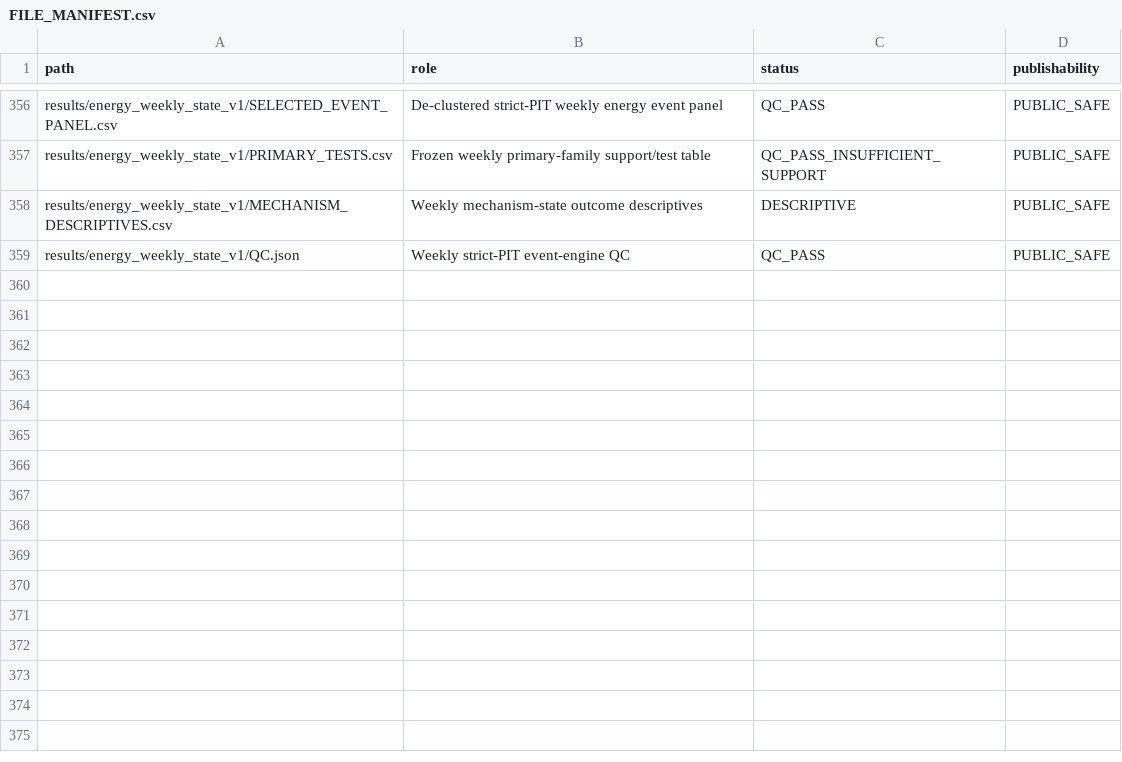
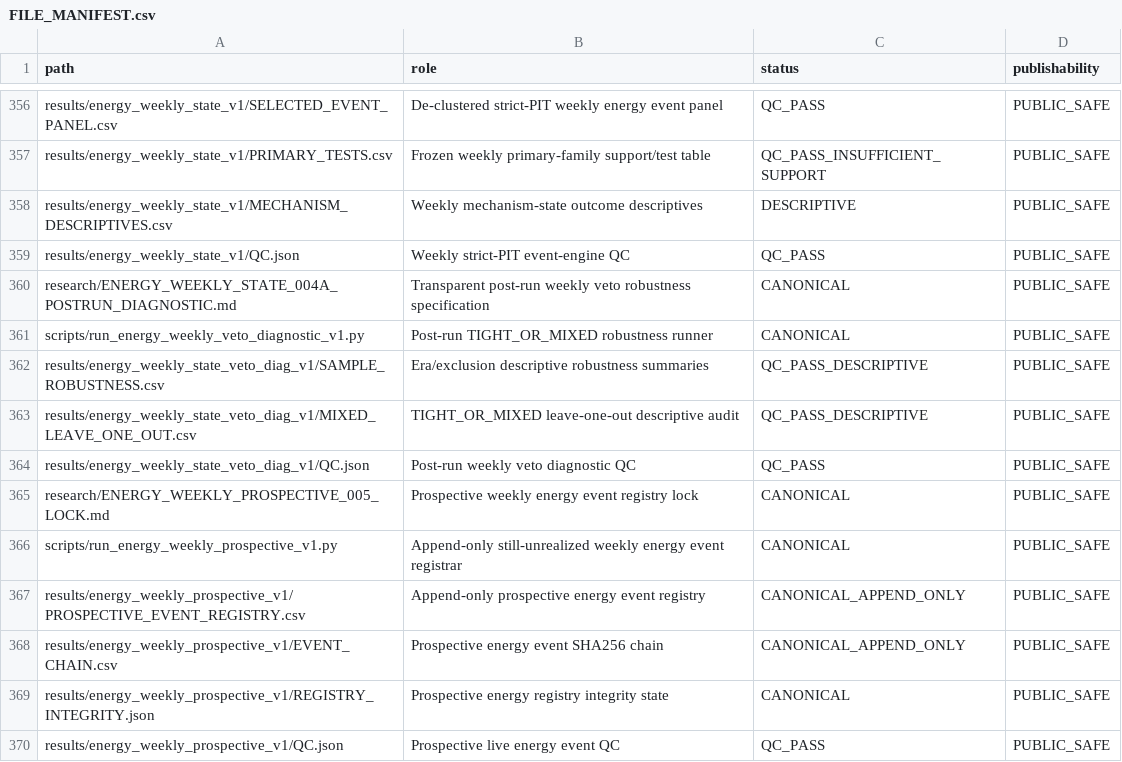
Before and after one commit to xuanyiting68-hash/gss-cb-001-macro-regime-cross-asset, a CSV file: docs/FILE_MANIFEST.csv, drawn as a sheet; only a part is shown, gaps mark what is left out.

Commit message:
Register prospective weekly energy evidence

```diff
--- a/docs/FILE_MANIFEST.csv
+++ b/docs/FILE_MANIFEST.csv
@@ -359 +359,12 @@ results/energy_weekly_state_v1/MECHANISM_DESCRIPTIVES.csv,Weekly mechanism-state
 results/energy_weekly_state_v1/QC.json,Weekly strict-PIT event-engine QC,QC_PASS,PUBLIC_SAFE
+research/ENERGY_WEEKLY_STATE_004A_POSTRUN_DIAGNOSTIC.md,Transparent post-run weekly veto robustness specification,CANONICAL,PUBLIC_SAFE
+scripts/run_energy_weekly_veto_diagnostic_v1.py,Post-run TIGHT_OR_MIXED robustness runner,CANONICAL,PUBLIC_SAFE
+results/energy_weekly_state_veto_diag_v1/SAMPLE_ROBUSTNESS.csv,Era/exclusion descriptive robustness summaries,QC_PASS_DESCRIPTIVE,PUBLIC_SAFE
+results/energy_weekly_state_veto_diag_v1/MIXED_LEAVE_ONE_OUT.csv,TIGHT_OR_MIXED leave-one-out descriptive audit,QC_PASS_DESCRIPTIVE,PUBLIC_SAFE
+results/energy_weekly_state_veto_diag_v1/QC.json,Post-run weekly veto diagnostic QC,QC_PASS,PUBLIC_SAFE
+research/ENERGY_WEEKLY_PROSPECTIVE_005_LOCK.md,Prospective weekly energy event registry lock,CANONICAL,PUBLIC_SAFE
+scripts/run_energy_weekly_prospective_v1.py,Append-only still-unrealized weekly energy event registrar,CANONICAL,PUBLIC_SAFE
+results/energy_weekly_prospective_v1/PROSPECTIVE_EVENT_REGISTRY.csv,Append-only prospective energy event registry,CANONICAL_APPEND_ONLY,PUBLIC_SAFE
+results/energy_weekly_prospective_v1/EVENT_CHAIN.csv,Prospective energy event SHA256 chain,CANONICAL_APPEND_ONLY,PUBLIC_SAFE
+results/energy_weekly_prospective_v1/REGISTRY_INTEGRITY.json,Prospective energy registry integrity state,CANONICAL,PUBLIC_SAFE
+results/energy_weekly_prospective_v1/QC.json,Prospective live energy event QC,QC_PASS,PUBLIC_SAFE
```
Also changed, not shown: docs/EVIDENCE_LEDGER.csv, 2 other files.
